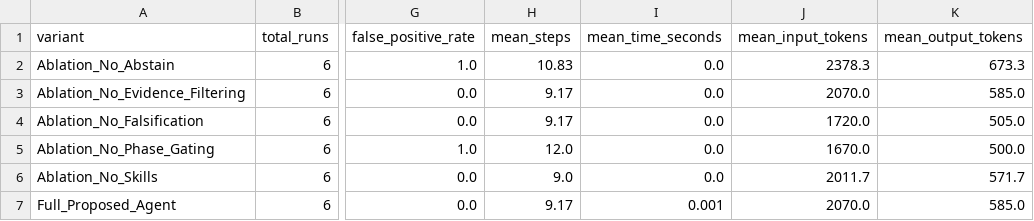
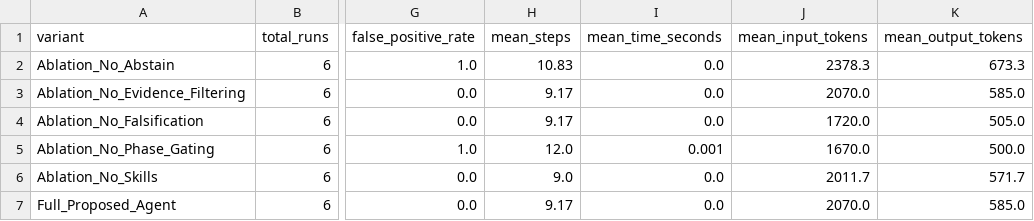
Before and after one commit to AbdulAzeemHashmi/Autonomous-Network-Troubleshooting-Agent, a CSV file: results/ablation_results.csv, drawn as a sheet; only a part is shown, gaps mark what is left out; the diff names each change by its address in the sheet, - before the commit and + after, or states it on an @@ line.

```diff
--- a/results/ablation_results.csv
+++ b/results/ablation_results.csv
-I5 (mean_time_seconds): 0.0
+I5 (mean_time_seconds): 0.001
-I7 (mean_time_seconds): 0.001
+I7 (mean_time_seconds): 0.0
```
Also changed, not shown: results/failure_taxonomy.csv, results/fault_audit.csv, 13 other files.
